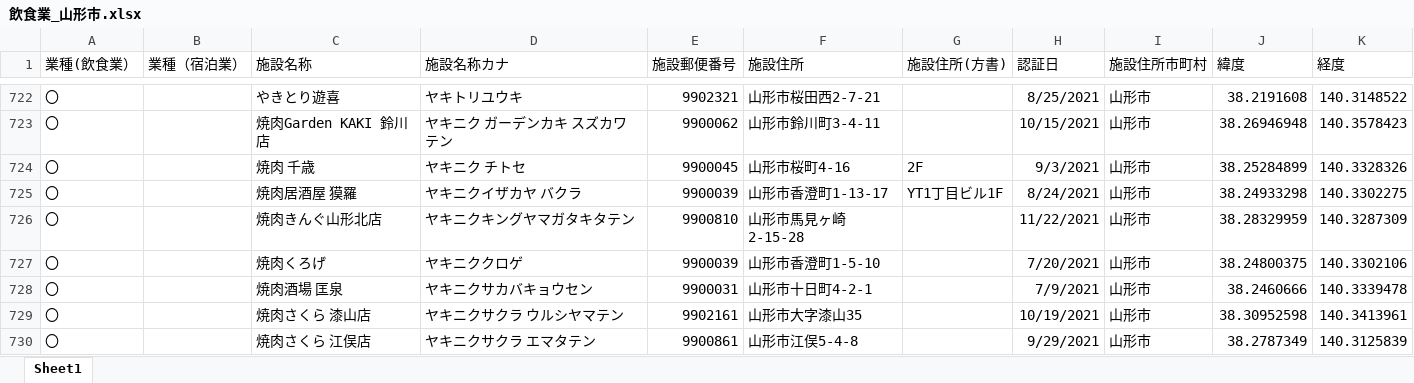
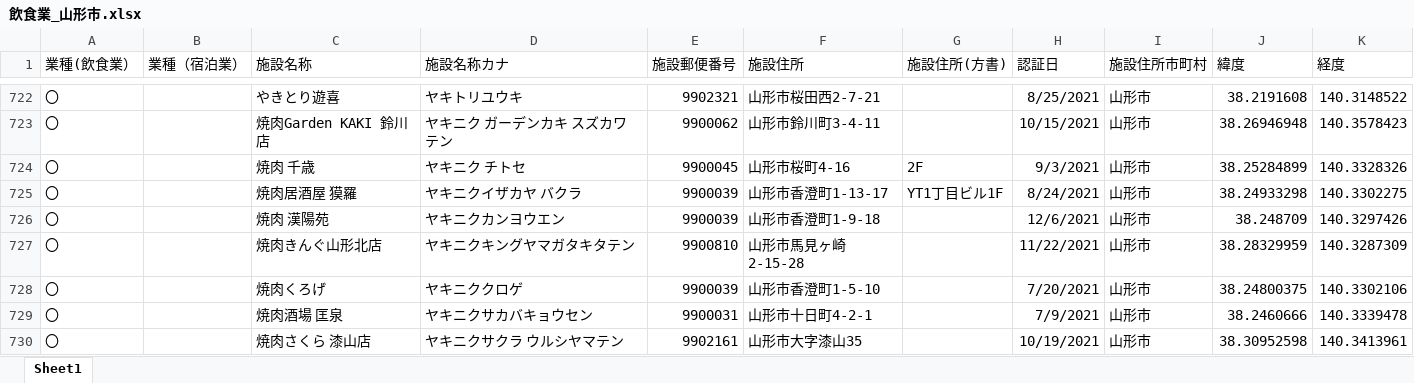
Before and after one commit to saisuke3309/geocodingsite, an Excel workbook: output/飲食業_山形市.xlsx, sheet Sheet1, drawn as a sheet; only a part is shown, gaps mark what is left out; the shorter side is filled out with more unchanged rows; values as stored, in another font and other column widths than the file's, no borders; the diff names each change by its address in the sheet, - before the commit and + after, or states it on an @@ line.

```diff
--- a/output/飲食業_山形市.xlsx (sheet Sheet1)
+++ b/output/飲食業_山形市.xlsx (sheet Sheet1)
+row 726: 〇 |  | 焼肉 漢陽苑 | ヤキニクカンヨウエン | 9900039 | 山形市香澄町1-9-18 |  | 12/6/2021 | 山形市 | 38.248709 | 140.3297426
```
Also changed, not shown: output/generatedBy_react-csv_all.xlsx, output/宿泊業.xlsx, 5 other files.
